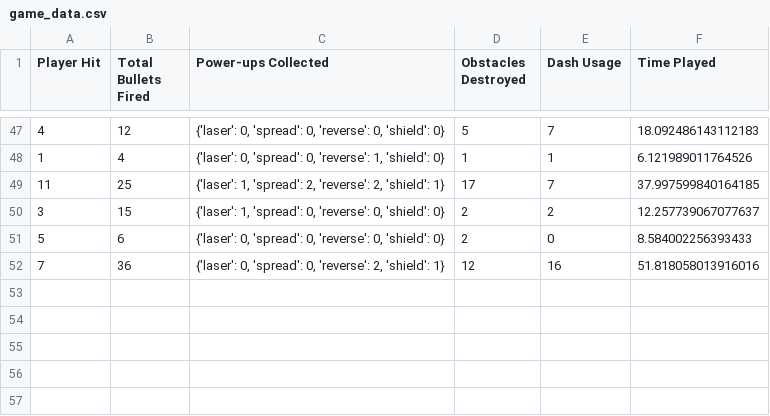
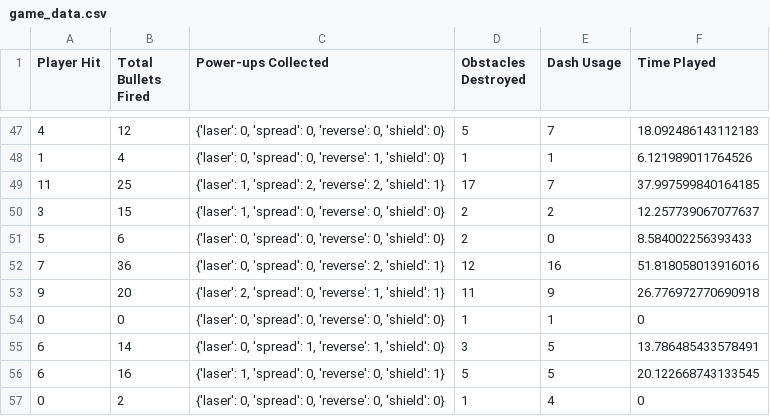
Before and after one commit to negativeix/Astry-Parto, a CSV file: game_data.csv, drawn as a sheet; only a part is shown, gaps mark what is left out; the diff names each change by its address in the sheet, - before the commit and + after, or states it on an @@ line.

Commit message:
game and stat100

```diff
--- a/game_data.csv
+++ b/game_data.csv
+row 53: 9 | 20 | {'laser': 2, 'spread': 0, 'reverse': 1, 'shield': 1} | 11 | 9 | 26.776972770690918
+row 54: 0 | 0 | {'laser': 0, 'spread': 0, 'reverse': 0, 'shield': 0} | 1 | 1 | 0
+row 55: 6 | 14 | {'laser': 0, 'spread': 1, 'reverse': 1, 'shield': 0} | 3 | 5 | 13.786485433578491
+row 56: 6 | 16 | {'laser': 1, 'spread': 0, 'reverse': 0, 'shield': 1} | 5 | 5 | 20.122668743133545
+row 57: 0 | 2 | {'laser': 0, 'spread': 0, 'reverse': 0, 'shield': 0} | 1 | 4 | 0
```
Also changed, not shown: 7 other files.
